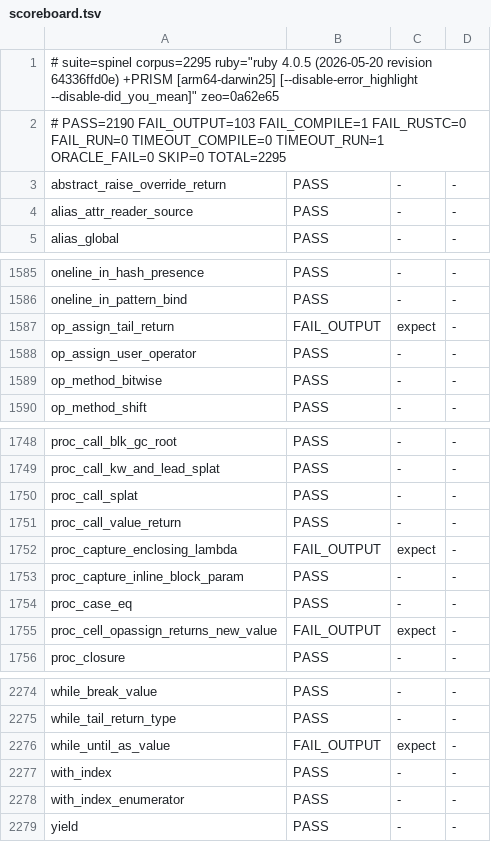
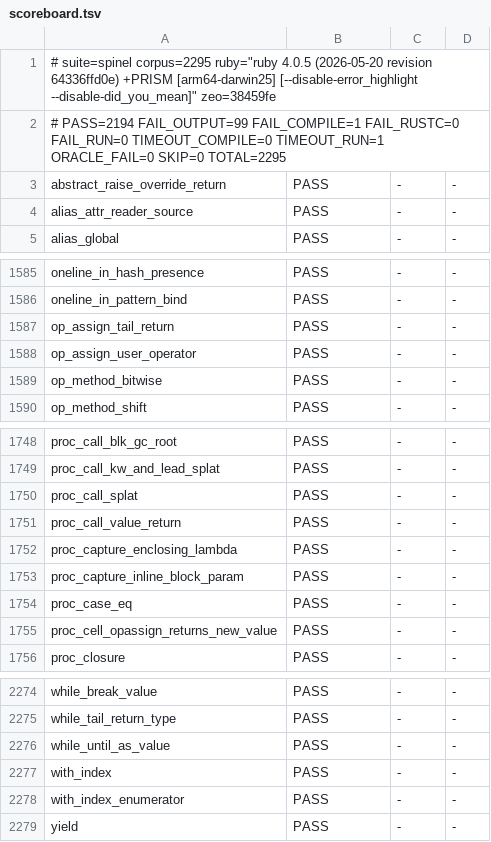
Before and after one commit to ryanseys/zeo, a TSV file: conformance/scoreboard.tsv, drawn as a sheet; only a part is shown, gaps mark what is left out.

Commit message:
Tail assignment evaluates to the assigned value
A local-variable op-assign or plain assignment in method/proc/branch tail
position returned nil instead of the assigned value (ivar/cvar forms already
returned it). Route tail LocalWrite/MultiWrite through the write-then-read
value form, boxed to RubyValue on the local's own storage class so a
`nil | Foo` union local (stored as RubyValue) is not re-boxed.

Fixes op_assign_tail_return, proc_cell_opassign_returns_new_value,
proc_capture_enclosing_lambda, while_until_as_value.

```diff
--- a/conformance/scoreboard.tsv
+++ b/conformance/scoreboard.tsv
@@ -1,3 +1,3 @@
-# suite=spinel corpus=2295 ruby="ruby 4.0.5 (2026-05-20 revision 64336ffd0e) +PRISM [arm64-darwin25] [--disable-error_highlight --disable-did_you_mean]" zeo=0a62e65
-# PASS=2190 FAIL_OUTPUT=103 FAIL_COMPILE=1 FAIL_RUSTC=0 FAIL_RUN=0 TIMEOUT_COMPILE=0 TIMEOUT_RUN=1 ORACLE_FAIL=0 SKIP=0 TOTAL=2295
+# suite=spinel corpus=2295 ruby="ruby 4.0.5 (2026-05-20 revision 64336ffd0e) +PRISM [arm64-darwin25] [--disable-error_highlight --disable-did_you_mean]" zeo=38459fe
+# PASS=2194 FAIL_OUTPUT=99 FAIL_COMPILE=1 FAIL_RUSTC=0 FAIL_RUN=0 TIMEOUT_COMPILE=0 TIMEOUT_RUN=1 ORACLE_FAIL=0 SKIP=0 TOTAL=2295
 abstract_raise_override_return	PASS	-	-
@@ -1586,3 +1586,3 @@ oneline_in_hash_presence	PASS	-	-
 oneline_in_pattern_bind	PASS	-	-
-op_assign_tail_return	FAIL_OUTPUT	expect	-
+op_assign_tail_return	PASS	-	-
 op_assign_user_operator	PASS	-	-
@@ -1751,6 +1751,6 @@ proc_call_splat	PASS	-	-
 proc_call_value_return	PASS	-	-
-proc_capture_enclosing_lambda	FAIL_OUTPUT	expect	-
+proc_capture_enclosing_lambda	PASS	-	-
 proc_capture_inline_block_param	PASS	-	-
 proc_case_eq	PASS	-	-
-proc_cell_opassign_returns_new_value	FAIL_OUTPUT	expect	-
+proc_cell_opassign_returns_new_value	PASS	-	-
 proc_closure	PASS	-	-
@@ -2275,3 +2275,3 @@ while_break_value	PASS	-	-
 while_tail_return_type	PASS	-	-
-while_until_as_value	FAIL_OUTPUT	expect	-
+while_until_as_value	PASS	-	-
 with_index	PASS	-	-
```
Also changed, not shown: 5 other files.
